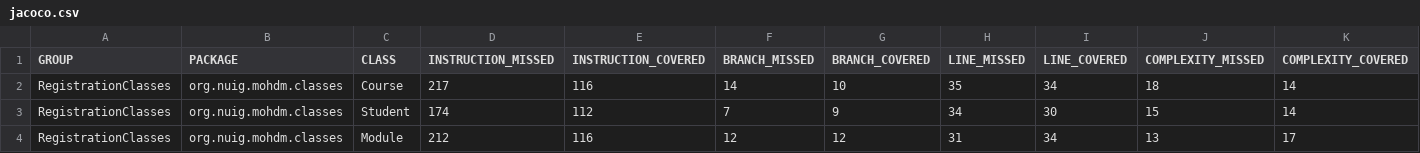
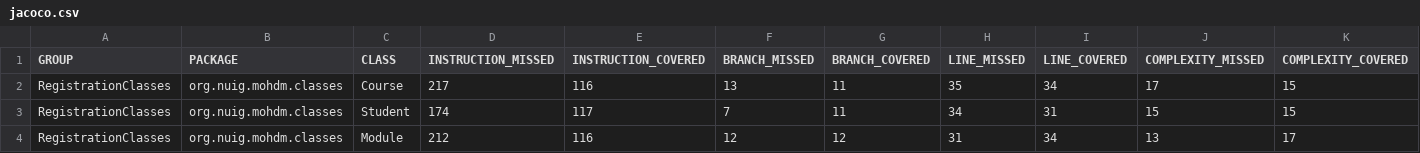
Before and after one commit to MohamedMoustafaNUIG/RegistrationClasses, a CSV file: target/site/jacoco/jacoco.csv, drawn as a sheet; only a part is shown; the diff names each change by its address in the sheet, - before the commit and + after, or states it on an @@ line.

```diff
--- a/target/site/jacoco/jacoco.csv
+++ b/target/site/jacoco/jacoco.csv
-F2 (BRANCH_MISSED): 14
+F2 (BRANCH_MISSED): 13
-G2 (BRANCH_COVERED): 10
+G2 (BRANCH_COVERED): 11
-J2 (COMPLEXITY_MISSED): 18
+J2 (COMPLEXITY_MISSED): 17
-K2:K3 (COMPLEXITY_COVERED): 14
+K2:K3 (COMPLEXITY_COVERED): 15
-E3 (INSTRUCTION_COVERED): 112
+E3 (INSTRUCTION_COVERED): 117
-G3 (BRANCH_COVERED): 9
+G3 (BRANCH_COVERED): 11
-I3 (LINE_COVERED): 30
+I3 (LINE_COVERED): 31
```
Also changed, not shown: 16 other files.
